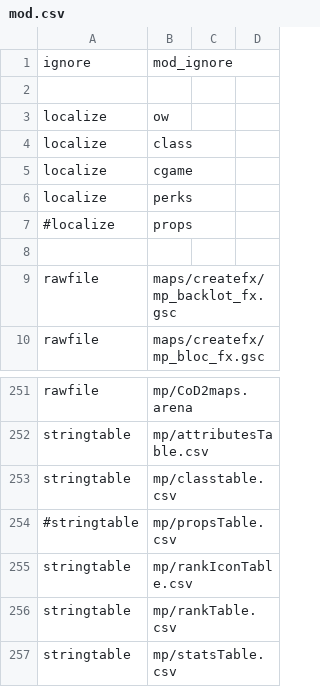
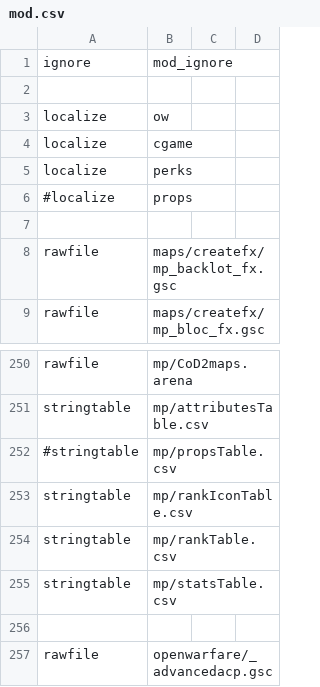
Before and after one commit to adanski/Leetmod, a CSV file: mod.csv, drawn as a sheet; only a part is shown, gaps mark what is left out; the shorter side is filled out with more unchanged rows; the diff names each change by its address in the sheet, - before the commit and + after, or states it on an @@ line.

Commit message:
The default classes are now configurable, they can be set in classes.cfg, no need to hardcode them anymore (before they loaded from classtable.csv)

```diff
--- a/mod.csv
+++ b/mod.csv
-row 4: localize | class
-row 253: stringtable | mp/classtable.csv
```
Also changed, not shown: 12 other files.
